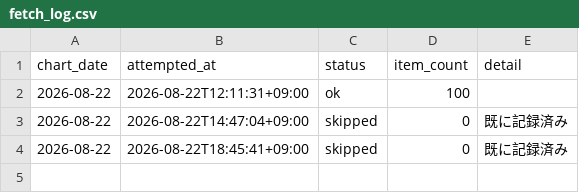
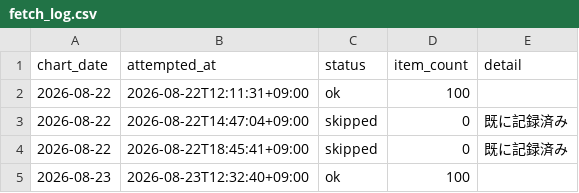
Before and after one commit to koukikanda10/apple-music-jp-chart, a CSV file: data/fetch_log.csv, drawn as a sheet.

```diff
--- a/data/fetch_log.csv
+++ b/data/fetch_log.csv
@@ -4 +4,2 @@
 2026-08-22,2026-08-22T18:45:41+09:00,skipped,0,既に記録済み
+2026-08-23,2026-08-23T12:32:40+09:00,ok,100,
```
Also changed, not shown: 3 other files.
